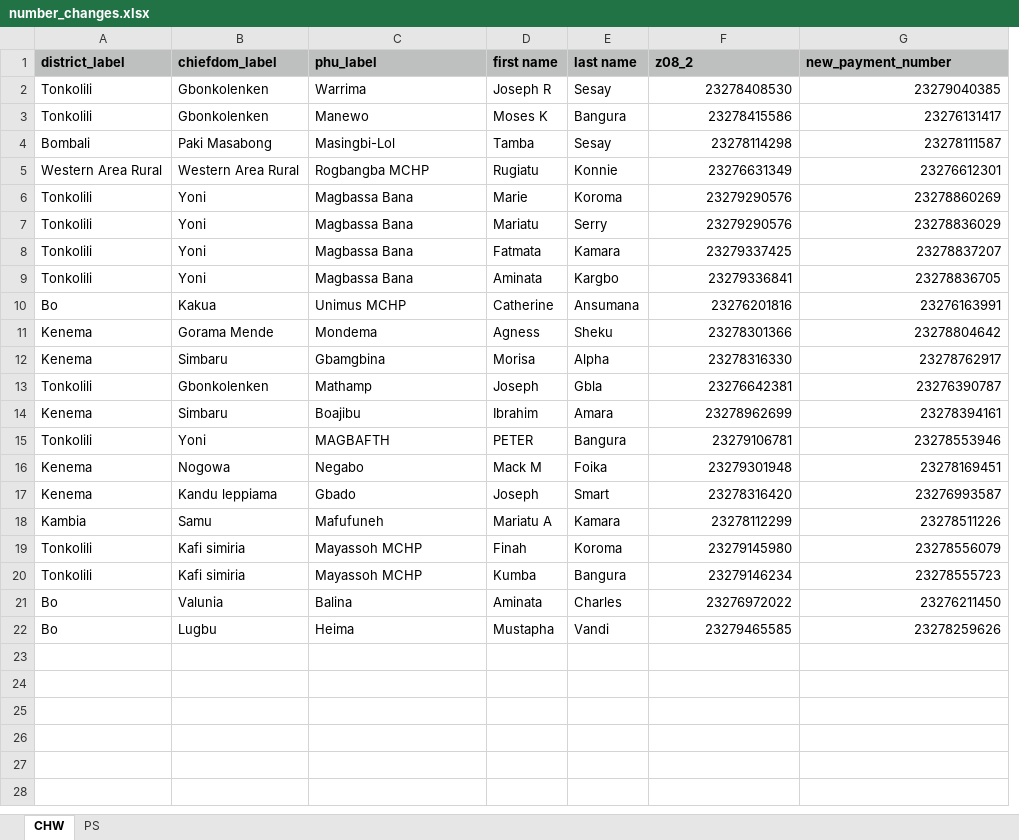
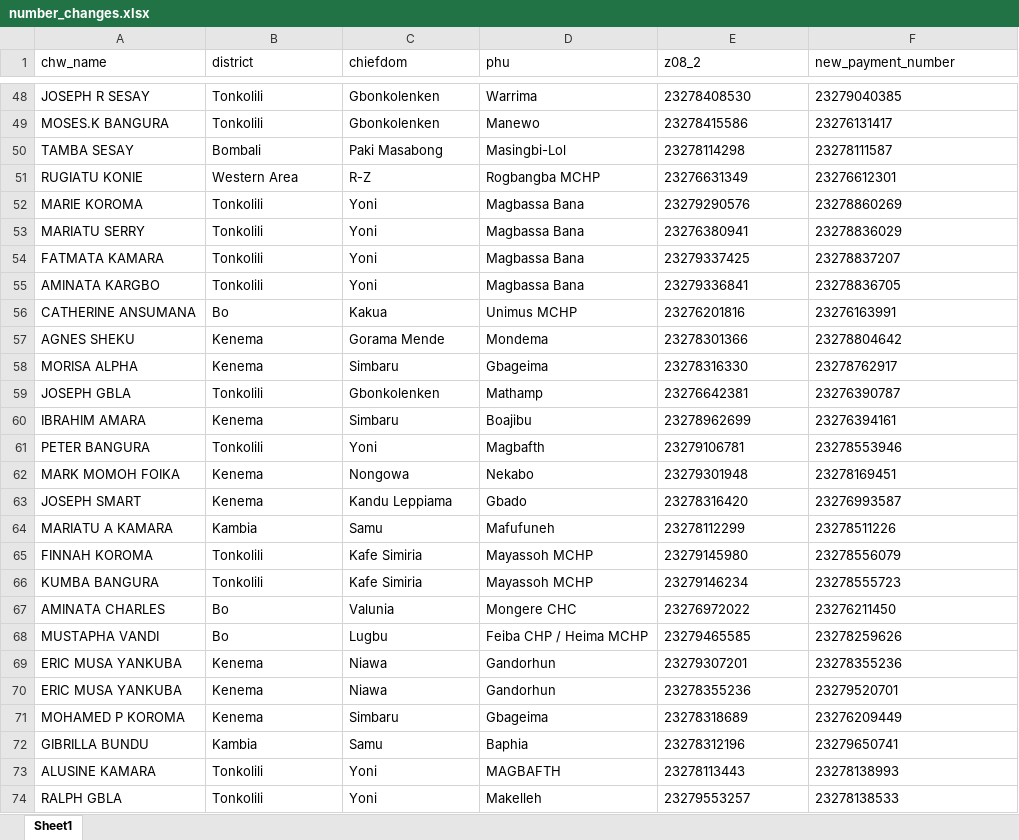
Before and after one commit to nandanrao/healthworkers-payments, an Excel workbook: number-changes/number_changes.xlsx, sheet Sheet1, drawn as a sheet; only a part is shown, gaps mark what is left out; values as stored, in another font and other column widths than the file's, no borders; removed rows and columns are numbered as before the commit, all else as after; the diff covers the shown part only; the diff names each change by its address in the sheet, - before the commit and + after, or states it on an @@ line.

```diff
--- a/number-changes/number_changes.xlsx (sheet Sheet1)
+++ b/number-changes/number_changes.xlsx (sheet Sheet1)
-sheet tab: CHW
+sheet tab: Sheet1
-sheet tab: PS
+column A (chw_name), rows 48-68: JOSEPH R SESAY | MOSES.K BANGURA | TAMBA SESAY | RUGIATU KONIE | MARIE KOROMA | MARIATU SERRY | FATMATA KAMARA | AMINATA KARGBO | CATHERINE ANSUMANA | AGNES SHEKU | MORISA ALPHA | JOSEPH GBLA | IBRAHIM AMARA | PETER BANGURA | MARK MOMOH FOIKA | JOSEPH SMART | MARIATU A KAMARA | FINNAH KOROMA | KUMBA BANGURA | AMINATA CHARLES | MUSTAPHA VANDI
-column D (first name), rows 2-22: Joseph R | Moses K | Tamba | Rugiatu | Marie | Mariatu | Fatmata | Aminata | Catherine | Agness | Morisa | Joseph | Ibrahim | PETER | Mack M | Joseph | Mariatu A | Finah | Kumba | Aminata | Mustapha
-column E (last name), rows 2-22: Sesay | Bangura | Sesay | Konnie | Koroma | Serry | Kamara | Kargbo | Ansumana | Sheku | Alpha | Gbla | Amara | Bangura | Foika | Smart | Kamara | Koroma | Bangura | Charles | Vandi
-B1: district_label
+B1: district
@@ B1:D1 fill: #BDC0BF → none, bold: on → off @@
-C1: chiefdom_label
+C1: chiefdom
-D1: phu_label
+D1: phu
@@ E1:F1 fill: #BDC0BF → none, bold: on → off @@
-E48:F52 alignment: right
+E48:F52 alignment: left
-B51 (district): Western Area Rural
+B51 (district): Western Area
-C51 (chiefdom): Western Area Rural
+C51 (chiefdom): R-Z
-E53 (z08_2): 23279290576
+E53 (z08_2): 23276380941
-F53 alignment: right
+F53 alignment: left
-E54:F59 alignment: right
+E54:F59 alignment: left
-D58 (phu): Gbamgbina
+D58 (phu): Gbageima
-E60 alignment: right
+E60 alignment: left
-F60 (new_payment_number): 23278394161
+F60 (new_payment_number): 23276394161
-D61 (phu): MAGBAFTH
+D61 (phu): Magbafth
-E61:F68 alignment: right
+E61:F68 alignment: left
-C62 (chiefdom): Nogowa
+C62 (chiefdom): Nongowa
-D62 (phu): Negabo
+D62 (phu): Nekabo
-C63 (chiefdom): Kandu leppiama
+C63 (chiefdom): Kandu Leppiama
-C65:C66 (chiefdom): Kafi simiria
+C65:C66 (chiefdom): Kafe Simiria
-D67 (phu): Balina
+D67 (phu): Mongere CHC
-D68 (phu): Heima
+D68 (phu): Feiba CHP / Heima MCHP
+row 69: ERIC MUSA YANKUBA | Kenema | Niawa | Gandorhun | 23279307201 | 23278355236
+row 70: ERIC MUSA YANKUBA | Kenema | Niawa | Gandorhun | 23278355236 | 23279520701
+row 71: MOHAMED P KOROMA | Kenema | Simbaru | Gbageima | 23278318689 | 23276209449
+row 72: GIBRILLA BUNDU | Kambia | Samu | Baphia | 23278312196 | 23279650741
+row 73: ALUSINE KAMARA | Tonkolili | Yoni | MAGBAFTH | 23278113443 | 23278138993
+row 74: RALPH GBLA | Tonkolili | Yoni | Makelleh | 23279553257 | 23278138533
```
Also changed, not shown: 48 added rows elsewhere in this sheet, 8 other files.
